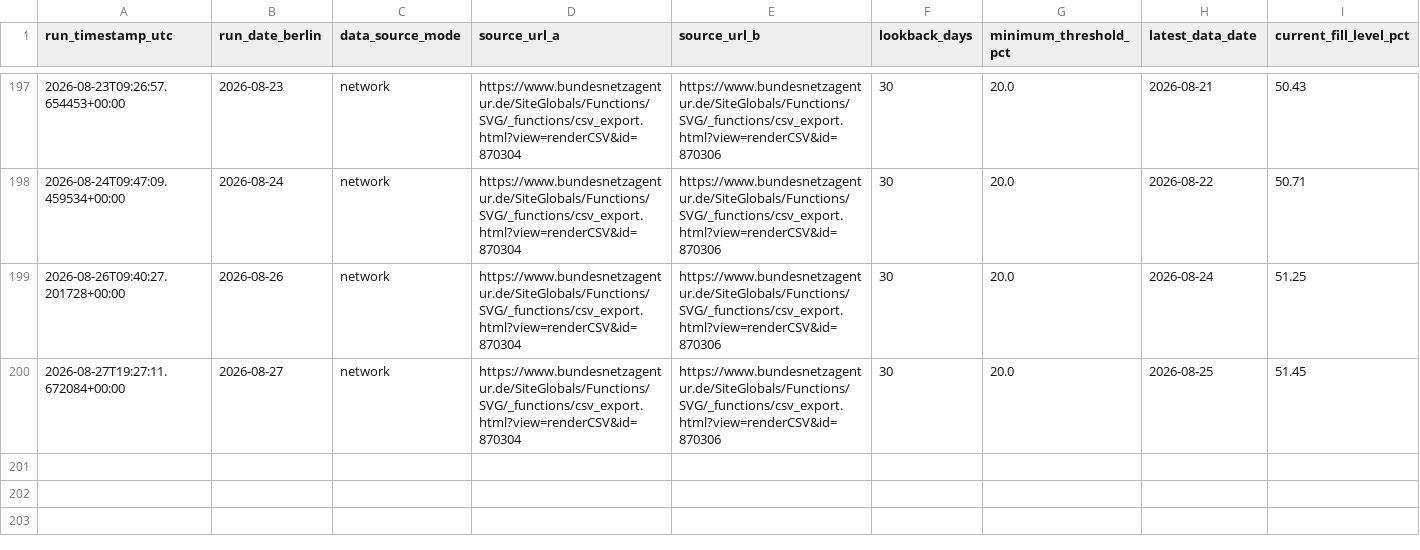
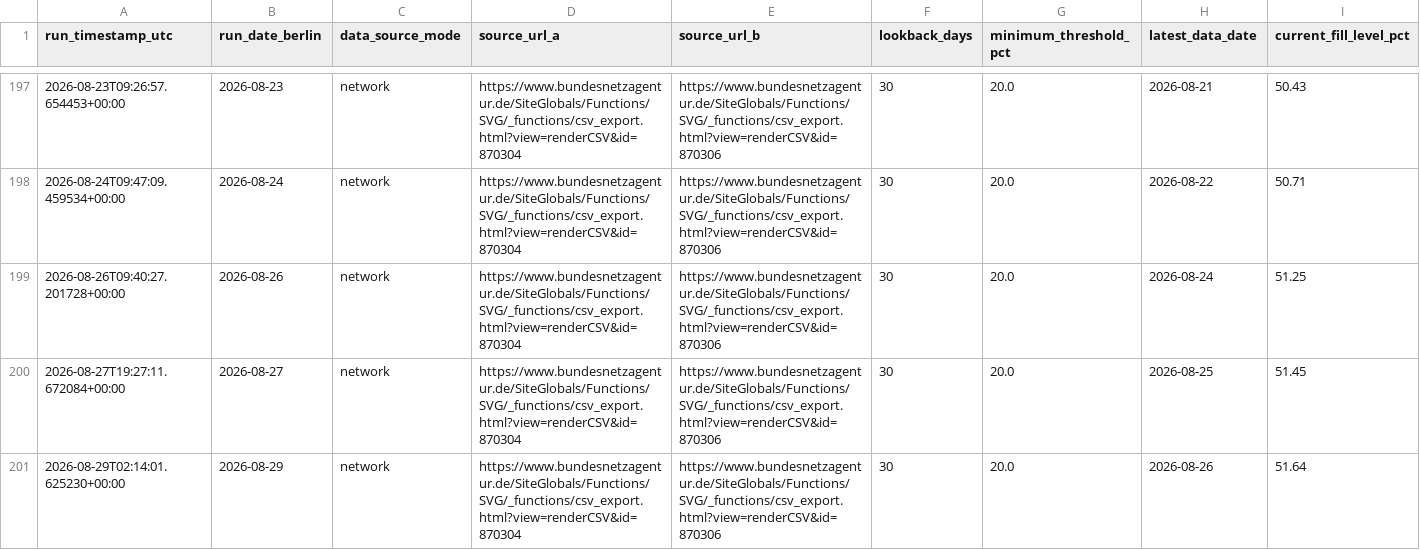
Before and after one commit to icrfornax/de-gas-storage-tracker-bnetza, a CSV file: data/projections.csv, drawn as a sheet; only a part is shown, gaps mark what is left out; rows hold the shown columns only; the diff names each change by its address in the sheet, - before the commit and + after, or states it on an @@ line.

```diff
--- a/data/projections.csv
+++ b/data/projections.csv
+row 201: 2026-08-29T02:14:01.625230+00:00 | 2026-08-29 | network | https://www.bundesnetzagentur.de/SiteGlobals/Functions/SVG/_functions/csv_export.html?view=renderCSV&id=870304 | https://www.bundesnetzagentur.de/SiteGlobals/Functions/SVG/_functions/csv_export.html?view=renderCSV&id=870306 | 30 | 20.0 | 2026-08-26 | 51.64
```
Also changed, not shown: data/bnetza_cache.csv, data/eu_storage.csv, 2 other files.
